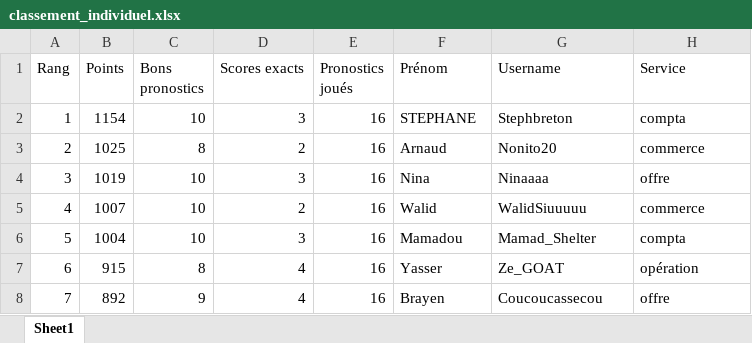
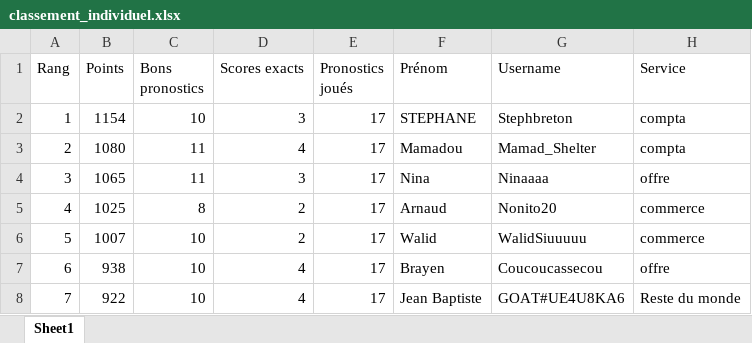
Before and after one commit to devilrock95/championnat-jja, an Excel workbook: classement_individuel.xlsx, sheet Sheet1, drawn as a sheet; only a part is shown; values as stored, in another font and other column widths than the file's, no borders; the diff covers the shown part only; the diff names each change by its address in the sheet, - before the commit and + after, or states it on an @@ line.

```diff
--- a/classement_individuel.xlsx (sheet Sheet1)
+++ b/classement_individuel.xlsx (sheet Sheet1)
-E2:E8 (Pronostics joués): 16
+E2:E8 (Pronostics joués): 17
-B3 (Points): 1025
+B3 (Points): 1080
-C3 (Bons pronostics): 8
+C3 (Bons pronostics): 11
-D3 (Scores exacts): 2
+D3 (Scores exacts): 4
-F3 (Prénom): Arnaud
+F3 (Prénom): Mamadou
-G3 (Username): Nonito20
+G3 (Username): Mamad_Shelter
-H3 (Service): commerce
+H3 (Service): compta
-B4 (Points): 1019
+B4 (Points): 1065
-C4 (Bons pronostics): 10
+C4 (Bons pronostics): 11
-B5 (Points): 1007
+B5 (Points): 1025
-C5 (Bons pronostics): 10
+C5 (Bons pronostics): 8
-F5 (Prénom): Walid
+F5 (Prénom): Arnaud
-G5 (Username): WalidSiuuuuu
+G5 (Username): Nonito20
-B6 (Points): 1004
+B6 (Points): 1007
-D6 (Scores exacts): 3
+D6 (Scores exacts): 2
-F6 (Prénom): Mamadou
+F6 (Prénom): Walid
-G6 (Username): Mamad_Shelter
+G6 (Username): WalidSiuuuuu
-H6 (Service): compta
+H6 (Service): commerce
-B7 (Points): 915
+B7 (Points): 938
-C7 (Bons pronostics): 8
+C7 (Bons pronostics): 10
-F7 (Prénom): Yasser
+F7 (Prénom): Brayen
-G7 (Username): Ze_GOAT
+G7 (Username): Coucoucassecou
-H7 (Service): opération
+H7 (Service): offre
-B8 (Points): 892
+B8 (Points): 922
-C8 (Bons pronostics): 9
+C8 (Bons pronostics): 10
-F8 (Prénom): Brayen
+F8 (Prénom): Jean Baptiste
-G8 (Username): Coucoucassecou
+G8 (Username): GOAT#UE4U8KA6
-H8 (Service): offre
+H8 (Service): Reste du monde
```
Also changed, not shown: 600 edited cells elsewhere in this sheet, chutes.xlsx, historique_joueurs.xlsx, 5 other files.
